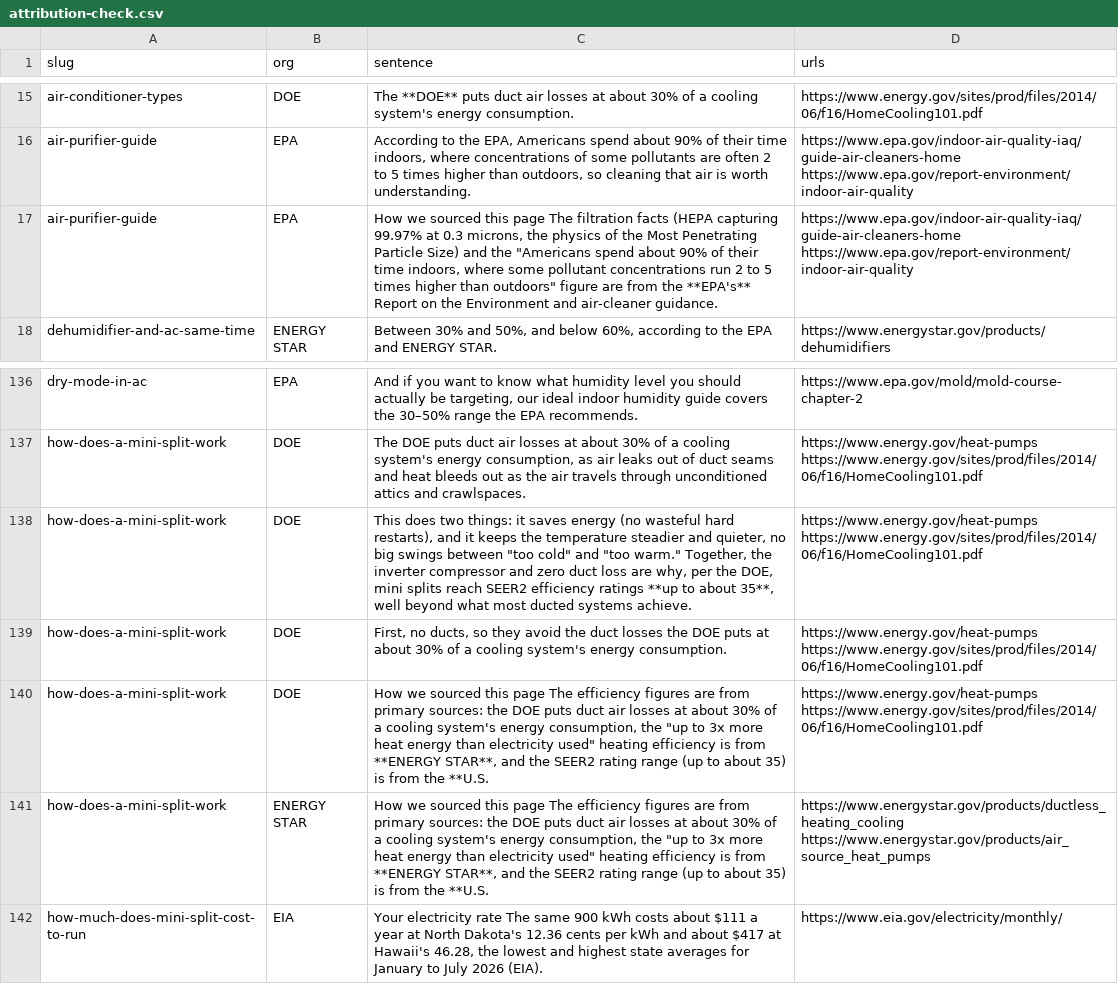
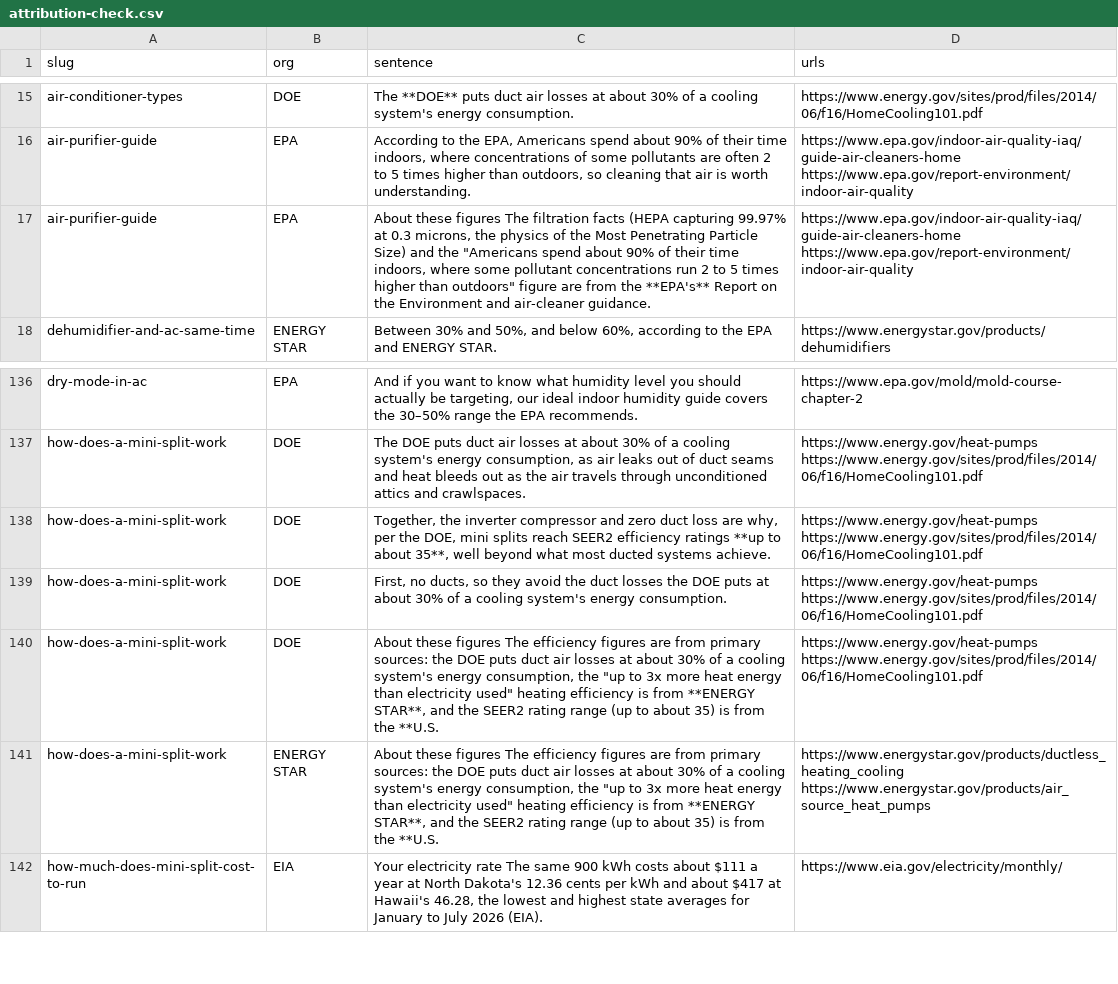
Before and after one commit to Mapstor/hvacbase-org, a CSV file: audit/attribution-check.csv, drawn as a sheet; only a part is shown, gaps mark what is left out.

```diff
--- a/audit/attribution-check.csv
+++ b/audit/attribution-check.csv
@@ -16,3 +16,3 @@ air-conditioner-types,DOE,The **DOE** puts duct air losses at about 30% of a coo
 air-purifier-guide,EPA,"According to the EPA, Americans spend about 90% of their time indoors, where concentrations of some pollutants are often 2 to 5 times higher than outdoors, so cleaning that air is worth understanding.",https://www.epa.gov/indoor-air-quality-iaq/guide-air-cleaners-home https://www.epa.gov/report-environment/indoor-air-quality
-air-purifier-guide,EPA,"How we sourced this page The filtration facts (HEPA capturing 99.97% at 0.3 microns, the physics of the Most Penetrating Particle Size) and the ""Americans spend about 90% of their time indoors, where some pollutant concentrations run 2 to 5 times higher than outdoors"" figure are from the **EPA's** Report on the Environment and air-cleaner guidance.",https://www.epa.gov/indoor-air-quality-iaq/guide-air-cleaners-home https://www.epa.gov/report-environment/indoor-air-quality
+air-purifier-guide,EPA,"About these figures The filtration facts (HEPA capturing 99.97% at 0.3 microns, the physics of the Most Penetrating Particle Size) and the ""Americans spend about 90% of their time indoors, where some pollutant concentrations run 2 to 5 times higher than outdoors"" figure are from the **EPA's** Report on the Environment and air-cleaner guidance.",https://www.epa.gov/indoor-air-quality-iaq/guide-air-cleaners-home https://www.epa.gov/report-environment/indoor-air-quality
 dehumidifier-and-ac-same-time,ENERGY STAR,"Between 30% and 50%, and below 60%, according to the EPA and ENERGY STAR.",https://www.energystar.gov/products/dehumidifiers
@@ -137,6 +137,6 @@ dry-mode-in-ac,EPA,"And if you want to know what humidity level you should actua
 how-does-a-mini-split-work,DOE,"The DOE puts duct air losses at about 30% of a cooling system's energy consumption, as air leaks out of duct seams and heat bleeds out as the air travels through unconditioned attics and crawlspaces.",https://www.energy.gov/heat-pumps https://www.energy.gov/sites/prod/files/2014/06/f16/HomeCooling101.pdf
-how-does-a-mini-split-work,DOE,"This does two things: it saves energy (no wasteful hard restarts), and it keeps the temperature steadier and quieter, no big swings between ""too cold"" and ""too warm."" Together, the inverter compressor and zero duct loss are why, per the DOE, mini splits reach SEER2 efficiency ratings **up to about 35**, well beyond what most ducted systems achieve.",https://www.energy.gov/heat-pumps https://www.energy.gov/sites/prod/files/2014/06/f16/HomeCooling101.pdf
+how-does-a-mini-split-work,DOE,"Together, the inverter compressor and zero duct loss are why, per the DOE, mini splits reach SEER2 efficiency ratings **up to about 35**, well beyond what most ducted systems achieve.",https://www.energy.gov/heat-pumps https://www.energy.gov/sites/prod/files/2014/06/f16/HomeCooling101.pdf
 how-does-a-mini-split-work,DOE,"First, no ducts, so they avoid the duct losses the DOE puts at about 30% of a cooling system's energy consumption.",https://www.energy.gov/heat-pumps https://www.energy.gov/sites/prod/files/2014/06/f16/HomeCooling101.pdf
-how-does-a-mini-split-work,DOE,"How we sourced this page The efficiency figures are from primary sources: the DOE puts duct air losses at about 30% of a cooling system's energy consumption, the ""up to 3x more heat energy than electricity used"" heating efficiency is from **ENERGY STAR**, and the SEER2 rating range (up to about 35) is from the **U.S.",https://www.energy.gov/heat-pumps https://www.energy.gov/sites/prod/files/2014/06/f16/HomeCooling101.pdf
-how-does-a-mini-split-work,ENERGY STAR,"How we sourced this page The efficiency figures are from primary sources: the DOE puts duct air losses at about 30% of a cooling system's energy consumption, the ""up to 3x more heat energy than electricity used"" heating efficiency is from **ENERGY STAR**, and the SEER2 rating range (up to about 35) is from the **U.S.",https://www.energystar.gov/products/ductless_heating_cooling https://www.energystar.gov/products/air_source_heat_pumps
+how-does-a-mini-split-work,DOE,"About these figures The efficiency figures are from primary sources: the DOE puts duct air losses at about 30% of a cooling system's energy consumption, the ""up to 3x more heat energy than electricity used"" heating efficiency is from **ENERGY STAR**, and the SEER2 rating range (up to about 35) is from the **U.S.",https://www.energy.gov/heat-pumps https://www.energy.gov/sites/prod/files/2014/06/f16/HomeCooling101.pdf
+how-does-a-mini-split-work,ENERGY STAR,"About these figures The efficiency figures are from primary sources: the DOE puts duct air losses at about 30% of a cooling system's energy consumption, the ""up to 3x more heat energy than electricity used"" heating efficiency is from **ENERGY STAR**, and the SEER2 rating range (up to about 35) is from the **U.S.",https://www.energystar.gov/products/ductless_heating_cooling https://www.energystar.gov/products/air_source_heat_pumps
 how-much-does-mini-split-cost-to-run,EIA,"Your electricity rate The same 900 kWh costs about $111 a year at North Dakota's 12.36 cents per kWh and about $417 at Hawaii's 46.28, the lowest and highest state averages for January to July 2026 (EIA).",https://www.eia.gov/electricity/monthly/
```
Also changed, not shown: audit/SITE-AUDIT.csv, audit/claims-to-verify.csv, 4 other files.
